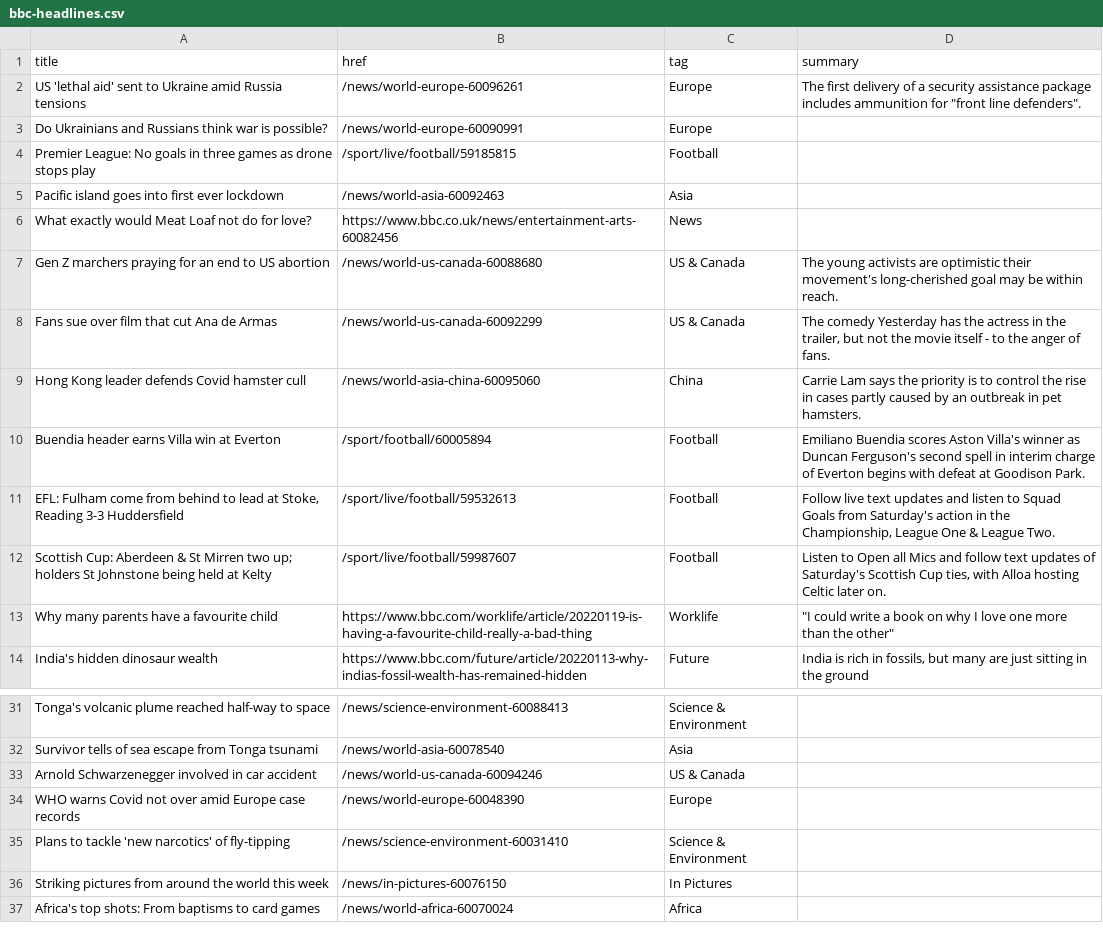
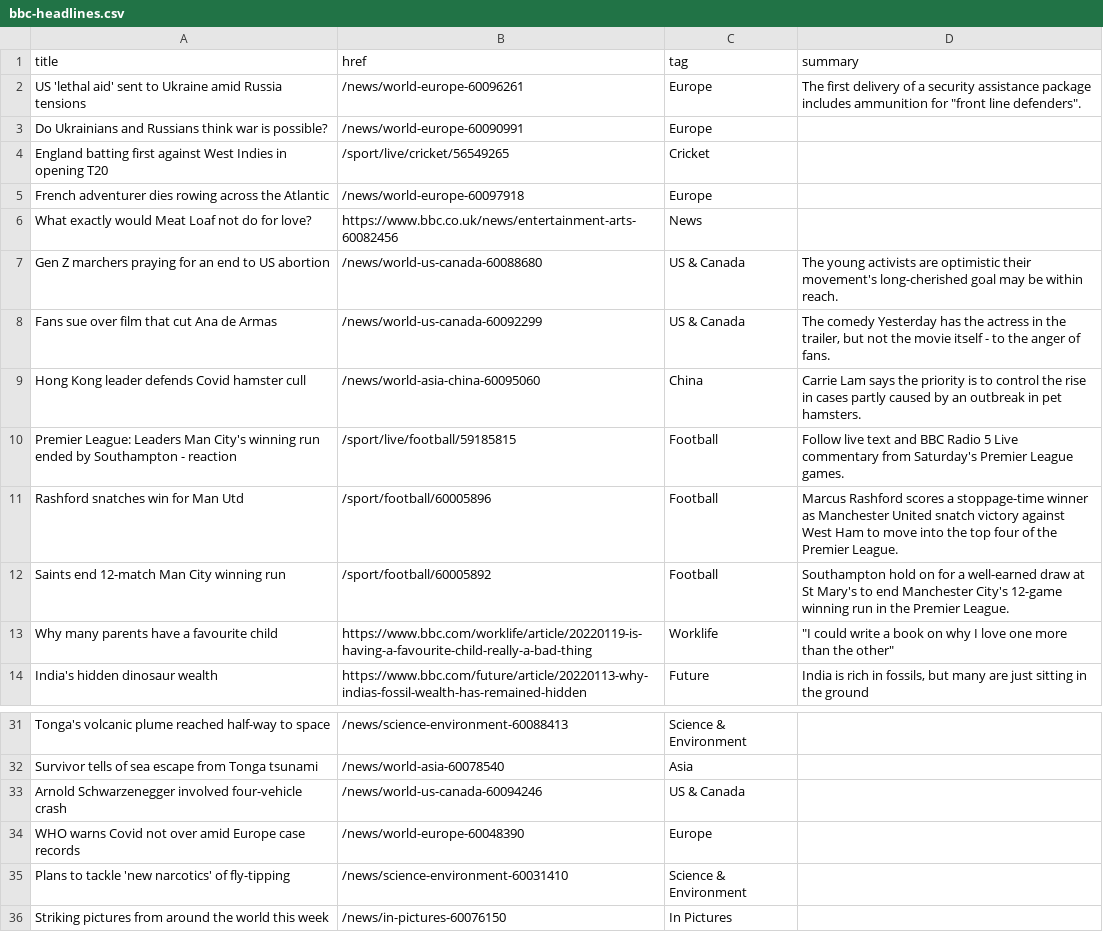
Before and after one commit to jsoma/autoscraper-changes, a CSV file: bbc-headlines.csv, drawn as a sheet; only a part is shown, gaps mark what is left out; the shorter side is filled out with more unchanged rows.

```diff
--- a/bbc-headlines.csv
+++ b/bbc-headlines.csv
@@ -3,4 +3,4 @@ US 'lethal aid' sent to Ukraine amid Russia tensions,/news/world-europe-60096261
 Do Ukrainians and Russians think war is possible?,/news/world-europe-60090991,Europe,
-Premier League: No goals in three games as drone stops play,/sport/live/football/59185815,Football,
-Pacific island goes into first ever lockdown,/news/world-asia-60092463,Asia,
+England batting first against West Indies in opening T20,/sport/live/cricket/56549265,Cricket,
+French adventurer dies rowing across the Atlantic,/news/world-europe-60097918,Europe,
 What exactly would Meat Loaf not do for love?,https://www.bbc.co.uk/news/entertainment-arts-60082456,News,
@@ -9,5 +9,5 @@ Fans sue over film that cut Ana de Armas,/news/world-us-canada-60092299,US & Can
 Hong Kong leader defends Covid hamster cull,/news/world-asia-china-60095060,China,Carrie Lam says the priority is to control the rise in cases partly caused by an outbreak in pet hamsters.
-Buendia header earns Villa win at Everton,/sport/football/60005894,Football,Emiliano Buendia scores Aston Villa's winner as Duncan Ferguson's second spell in interim charge of Everton begins with defeat at Goodison Park.
-"EFL: Fulham come from behind to lead at Stoke, Reading 3-3 Huddersfield",/sport/live/football/59532613,Football,"Follow live text updates and listen to Squad Goals from Saturday's action in the Championship, League One & League Two."
-Scottish Cup: Aberdeen & St Mirren two up; holders St Johnstone being held at Kelty,/sport/live/football/59987607,Football,"Listen to Open all Mics and follow text updates of Saturday's Scottish Cup ties, with Alloa hosting Celtic later on."
+Premier League: Leaders Man City's winning run ended by Southampton - reaction,/sport/live/football/59185815,Football,Follow live text and BBC Radio 5 Live commentary from Saturday's Premier League games.
+Rashford snatches win for Man Utd,/sport/football/60005896,Football,Marcus Rashford scores a stoppage-time winner as Manchester United snatch victory against West Ham to move into the top four of the Premier League.
+Saints end 12-match Man City winning run,/sport/football/60005892,Football,Southampton hold on for a well-earned draw at St Mary's to end Manchester City's 12-game winning run in the Premier League.
 Why many parents have a favourite child,https://www.bbc.com/worklife/article/20220119-is-having-a-favourite-child-really-a-bad-thing,Worklife,"""I could write a book on why I love one more than the other"""
@@ -32,3 +32,3 @@ Tonga's volcanic plume reached half-way to space,/news/science-environment-60088
 Survivor tells of sea escape from Tonga tsunami,/news/world-asia-60078540,Asia,
-Arnold Schwarzenegger involved in car accident,/news/world-us-canada-60094246,US & Canada,
+Arnold Schwarzenegger involved four-vehicle crash,/news/world-us-canada-60094246,US & Canada,
 WHO warns Covid not over amid Europe case records,/news/world-europe-60048390,Europe,
```
